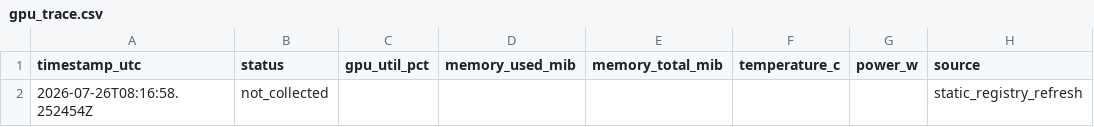
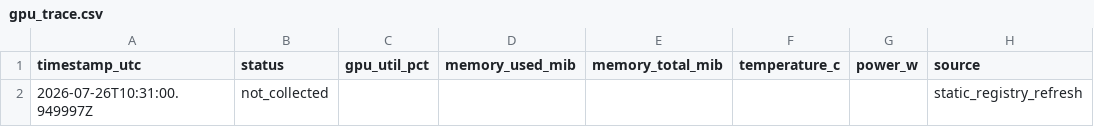
Before and after one commit to grimgrimberg/fpv-vggt-visual-geometry-lab, a CSV file: research/status/gpu_trace.csv, drawn as a sheet; only a part is shown; the diff names each change by its address in the sheet, - before the commit and + after, or states it on an @@ line.

```diff
--- a/research/status/gpu_trace.csv
+++ b/research/status/gpu_trace.csv
-A2 (timestamp_utc): 2026-07-26T08:16:58.252454Z
+A2 (timestamp_utc): 2026-07-26T10:31:00.949997Z
```
Also changed, not shown: 8 other files.
